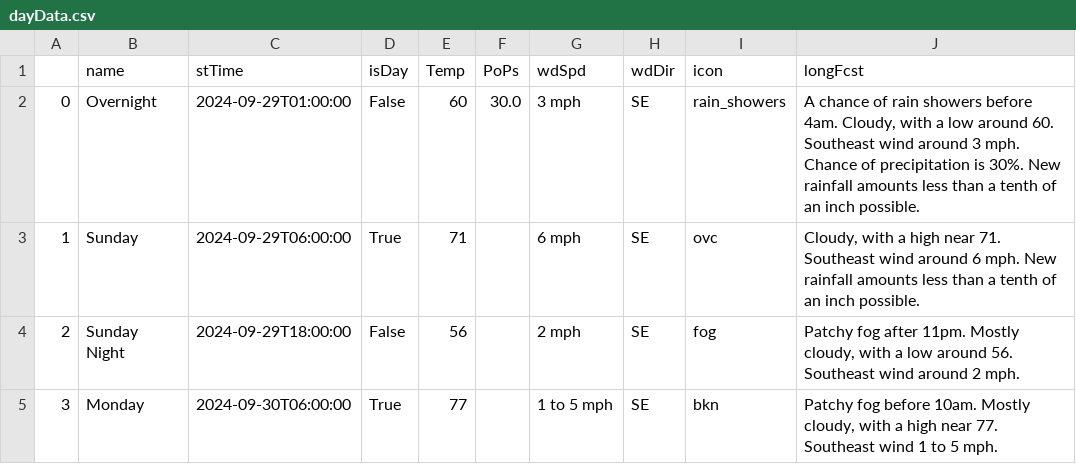
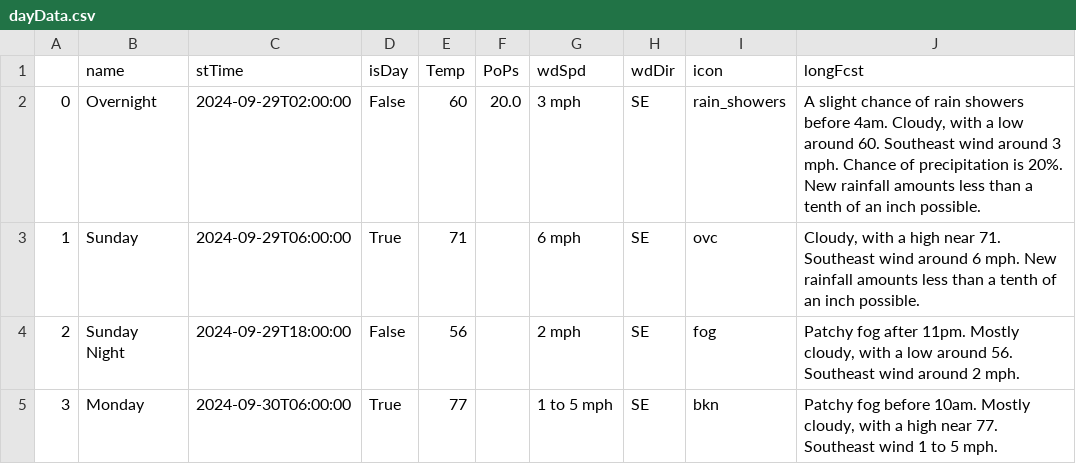
Before and after one commit to avinasharavind/weather-dashboard, a CSV file: static/files/dayData.csv, drawn as a sheet; only a part is shown.

```diff
--- a/static/files/dayData.csv
+++ b/static/files/dayData.csv
@@ -1,3 +1,3 @@
 ,name,stTime,isDay,Temp,PoPs,wdSpd,wdDir,icon,longFcst
-0,Overnight,2024-09-29T01:00:00,False,60,30.0,3 mph,SE,rain_showers,"A chance of rain showers before 4am. Cloudy, with a low around 60. Southeast wind around 3 mph. Chance of precipitation is 30%. New rainfall amounts less than a tenth of an inch possible."
+0,Overnight,2024-09-29T02:00:00,False,60,20.0,3 mph,SE,rain_showers,"A slight chance of rain showers before 4am. Cloudy, with a low around 60. Southeast wind around 3 mph. Chance of precipitation is 20%. New rainfall amounts less than a tenth of an inch possible."
 1,Sunday,2024-09-29T06:00:00,True,71,,6 mph,SE,ovc,"Cloudy, with a high near 71. Southeast wind around 6 mph. New rainfall amounts less than a tenth of an inch possible."
```
Also changed, not shown: static/files/hourData.csv, 2 other files.
